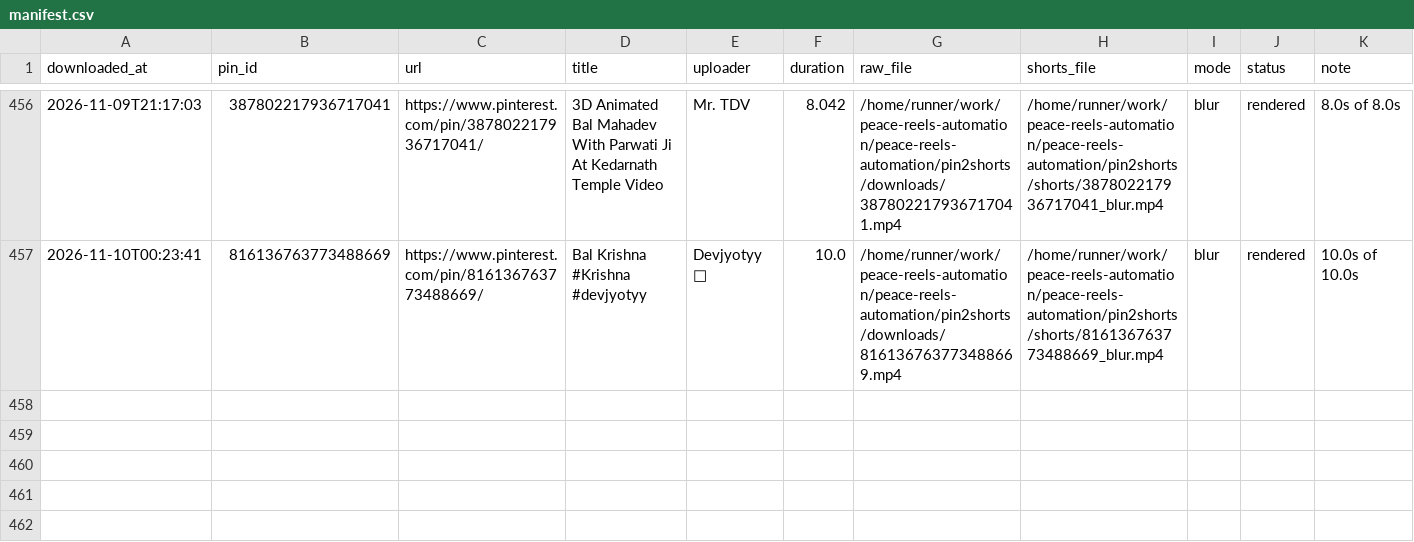
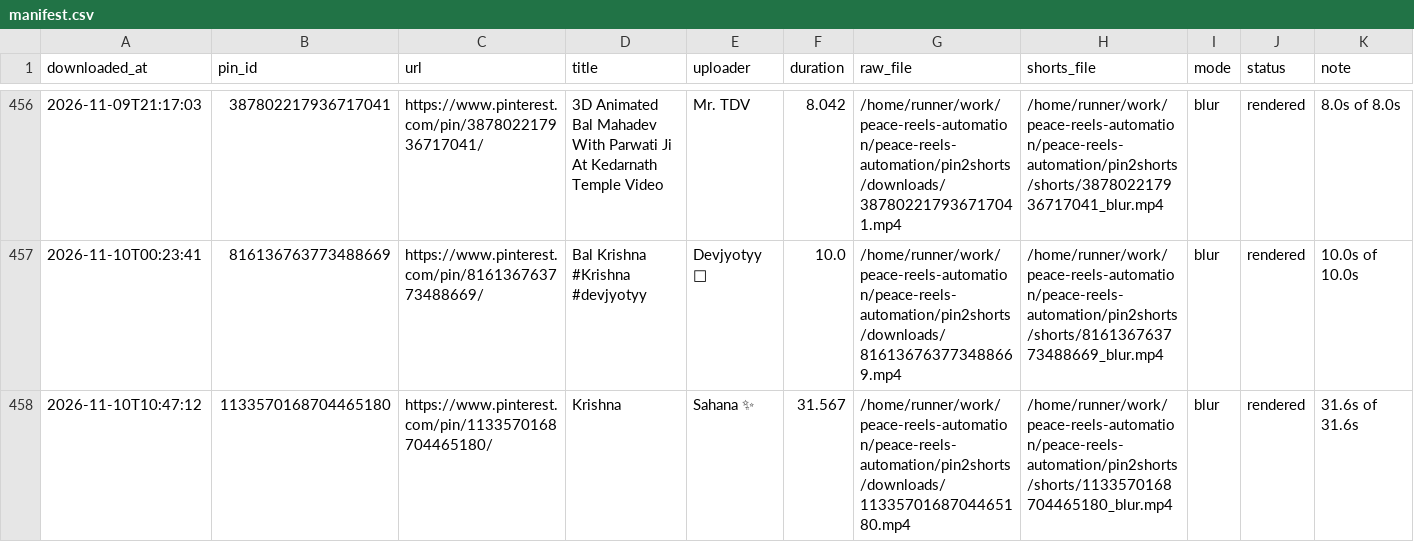
Before and after one commit to chetanJSPro/peace-reels-automation, a CSV file: pin2shorts/manifest.csv, drawn as a sheet; only a part is shown, gaps mark what is left out; the diff names each change by its address in the sheet, - before the commit and + after, or states it on an @@ line.

```diff
--- a/pin2shorts/manifest.csv
+++ b/pin2shorts/manifest.csv
+row 458: 2026-11-10T10:47:12 | 1133570168704465180 | https://www.pinterest.com/pin/1133570168704465180/ | Krishna | Sahana ✨ | 31.567 | /home/runner/work/peace-reels-automation/peace-reels-automation/pin2shorts/downloads/1133570168704465180.mp4 | /home/runner/work/peace-reels-automation/peace-reels-automation/pin2shorts/shorts/1133570168704465180_blur.mp4 | blur | rendered | 31.6s of 31.6s
```
Also changed, not shown: pin2shorts/uploads.csv, 2 other files.
